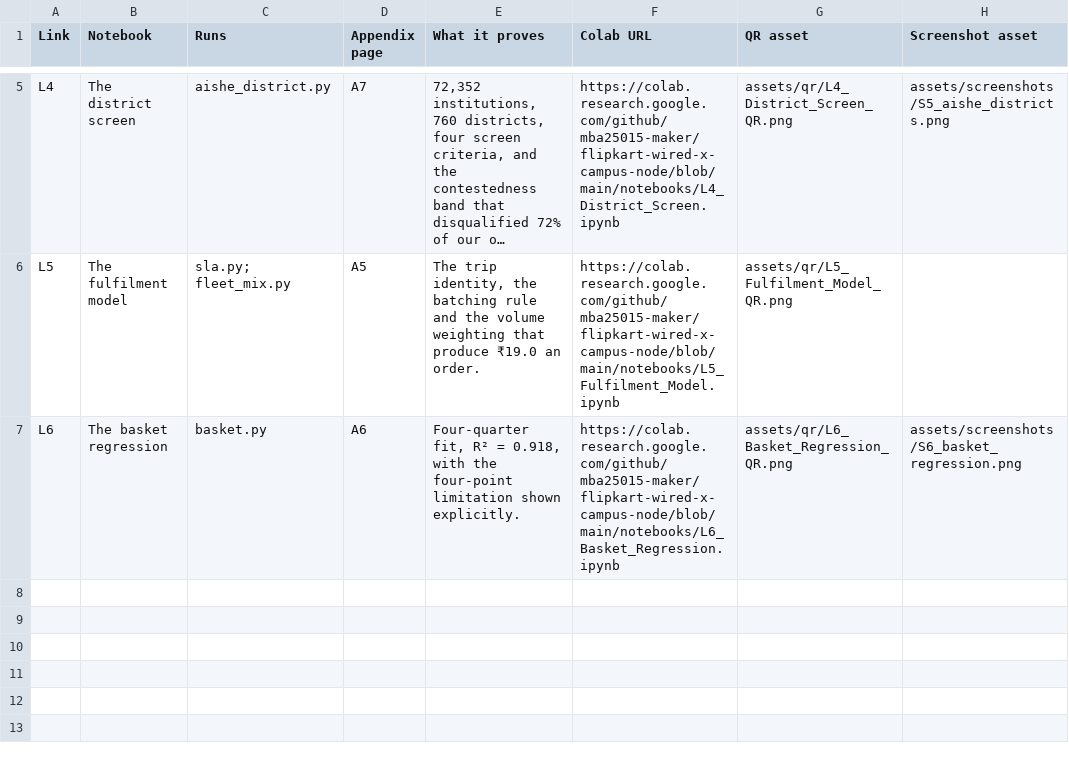
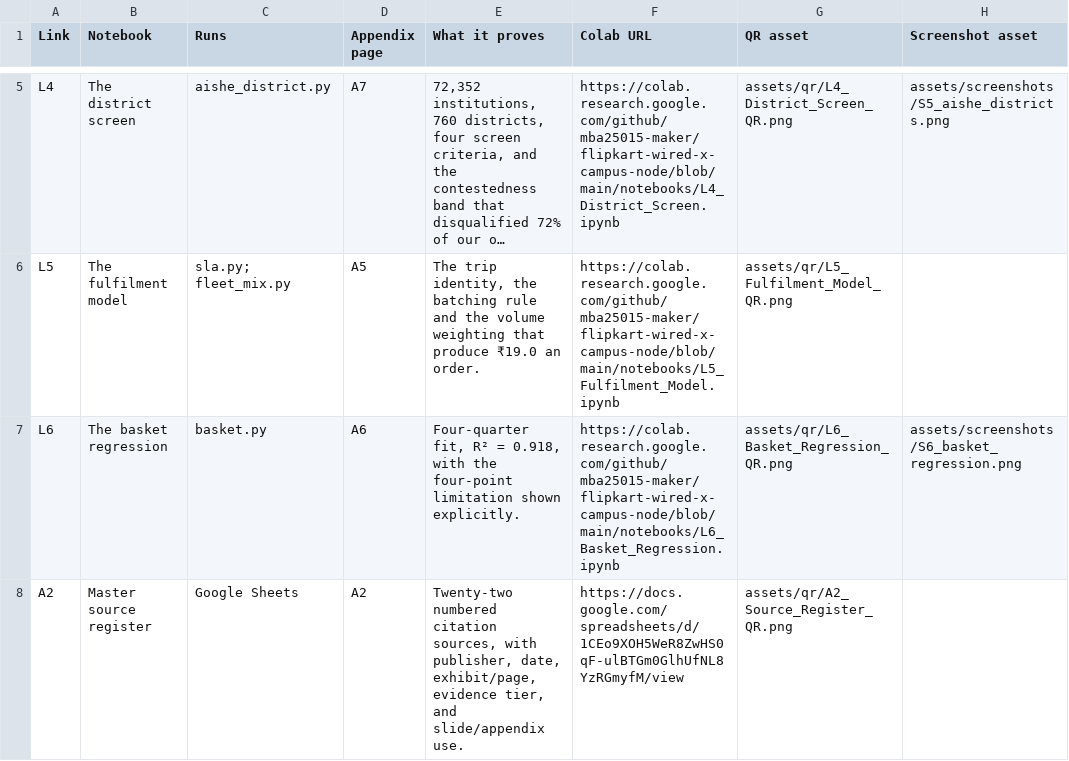
Before and after one commit to mba25015-maker/flipkart-wired-x-campus-node, a CSV file: assets/manifests/deck_asset_manifest.csv, drawn as a sheet; only a part is shown, gaps mark what is left out; long unchanged cells end in ….

Commit message:
Add public source register QR code

```diff
--- a/assets/manifests/deck_asset_manifest.csv
+++ b/assets/manifests/deck_asset_manifest.csv
@@ -7 +7,2 @@ L5,The fulfilment model,"sla.py; fleet_mix.py",A5,"The trip identity, the batchi
 L6,The basket regression,basket.py,A6,"Four-quarter fit, R² = 0.918, with the four-point limitation shown explicitly.",https://colab.research.google.com/github/mba25015-maker/flipkart-wired-x-campus-node/blob/main/notebooks/L6_Basket_Regression.ipynb,assets/qr/L6_Basket_Regression_QR.png,assets/screenshots/S6_basket_regression.png
+A2,Master source register,Google Sheets,A2,"Twenty-two numbered citation sources, with publisher, date, exhibit/page, evidence tier, and slide/appendix use.",https://docs.google.com/spreadsheets/d/1CEo9XOH5WeR8ZwHS0qF-ulBTGm0GlhUfNL8YzRGmyfM/view,assets/qr/A2_Source_Register_QR.png,
```
Also changed, not shown: 2 other files.
